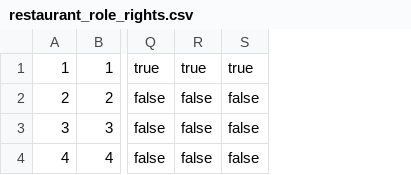
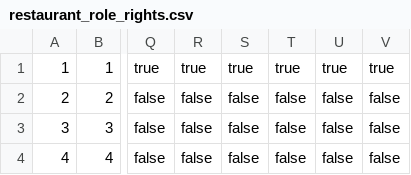
Before and after one commit to tohalla/walless-backend, a CSV file: seeds/restaurant_role_rights.csv, drawn as a sheet; only a part is shown, gaps mark what is left out; the diff names each change by its address in the sheet, - before the commit and + after, or states it on an @@ line.

```diff
--- a/seeds/restaurant_role_rights.csv
+++ b/seeds/restaurant_role_rights.csv
+column T, rows 1-4: true | false | false | false
+column U, rows 1-4: true | false | false | false
+column V, rows 1-4: true | false | false | false
```
Also changed, not shown: seeds/translation/en.csv, 2 other files.
